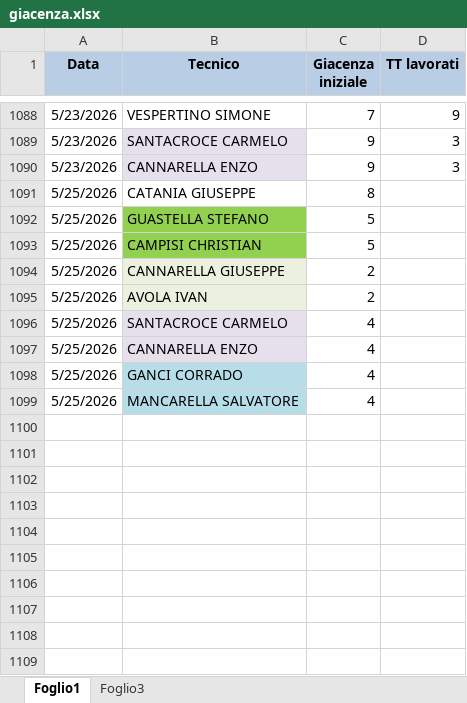
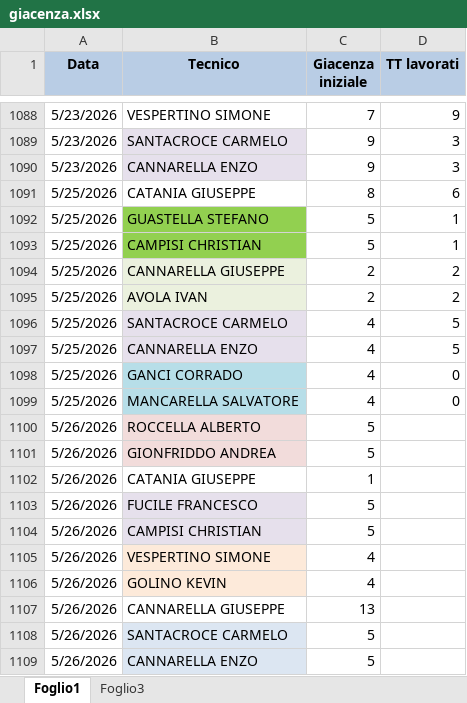
Before and after one commit to lbianco11197/Avanzamento-Impulsiva-v2, an Excel workbook: giacenza.xlsx, sheet Foglio1, drawn as a sheet; only a part is shown, gaps mark what is left out; values as stored, in another font and other column widths than the file's, no borders; the diff names each change by its address in the sheet, - before the commit and + after, or states it on an @@ line.

Commit message:
Aggiornato giacenza.xlsx da lbianco via Streamlit

```diff
--- a/giacenza.xlsx (sheet Foglio1)
+++ b/giacenza.xlsx (sheet Foglio1)
-D1091 (TT lavorati): (empty)
+D1091 (TT lavorati): 6
-D1092:D1093 (TT lavorati): (empty)
+D1092:D1093 (TT lavorati): 1
-D1094:D1095 (TT lavorati): (empty)
+D1094:D1095 (TT lavorati): 2
-D1096:D1097 (TT lavorati): (empty)
+D1096:D1097 (TT lavorati): 5
-D1098:D1099 (TT lavorati): (empty)
+D1098:D1099 (TT lavorati): 0
+row 1100: 5/26/2026 | ROCCELLA ALBERTO | 5
+row 1101: 5/26/2026 | GIONFRIDDO ANDREA | 5
+row 1102: 5/26/2026 | CATANIA GIUSEPPE | 1
+row 1103: 5/26/2026 | FUCILE FRANCESCO | 5
+row 1104: 5/26/2026 | CAMPISI CHRISTIAN | 5
+row 1105: 5/26/2026 | VESPERTINO SIMONE | 4
+row 1106: 5/26/2026 | GOLINO KEVIN | 4
+row 1107: 5/26/2026 | CANNARELLA GIUSEPPE | 13
+row 1108: 5/26/2026 | SANTACROCE CARMELO | 5
+row 1109: 5/26/2026 | CANNARELLA ENZO | 5
```
